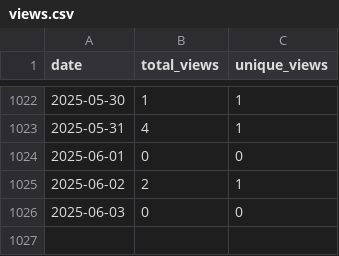
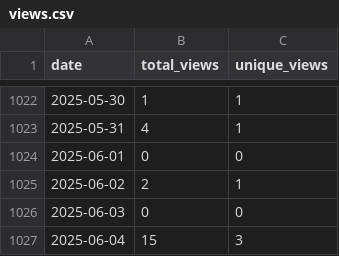
Before and after one commit to wumphlett/COMP-4300, a CSV file: .traffic/views.csv, drawn as a sheet; only a part is shown, gaps mark what is left out.

Commit message:
Updating repository traffic

```diff
--- a/.traffic/views.csv
+++ b/.traffic/views.csv
@@ -1026 +1026,2 @@ date,total_views,unique_views
 2025-06-03,0,0
+2025-06-04,15,3
```
Also changed, not shown: .traffic/clones.csv, 3 other files.
